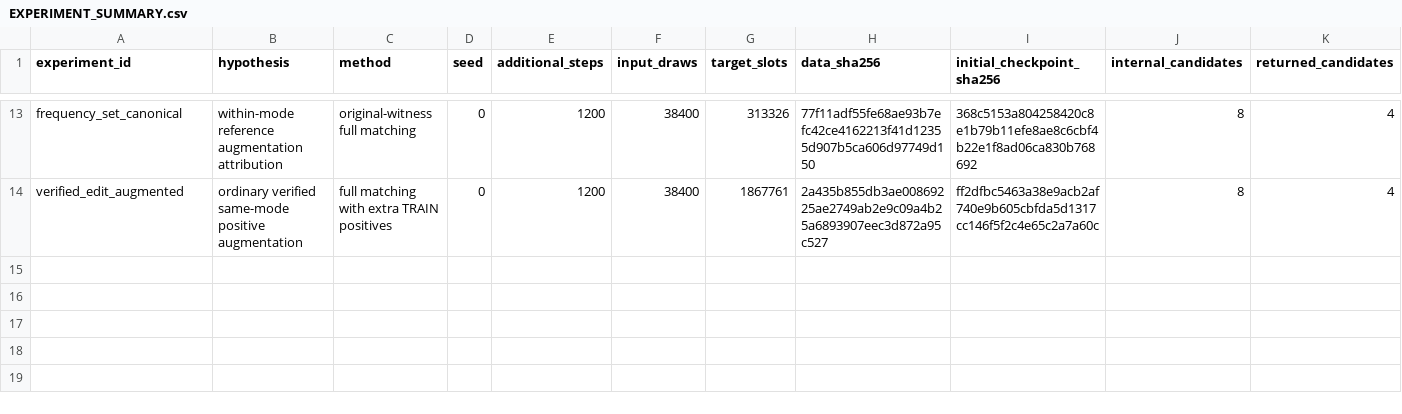
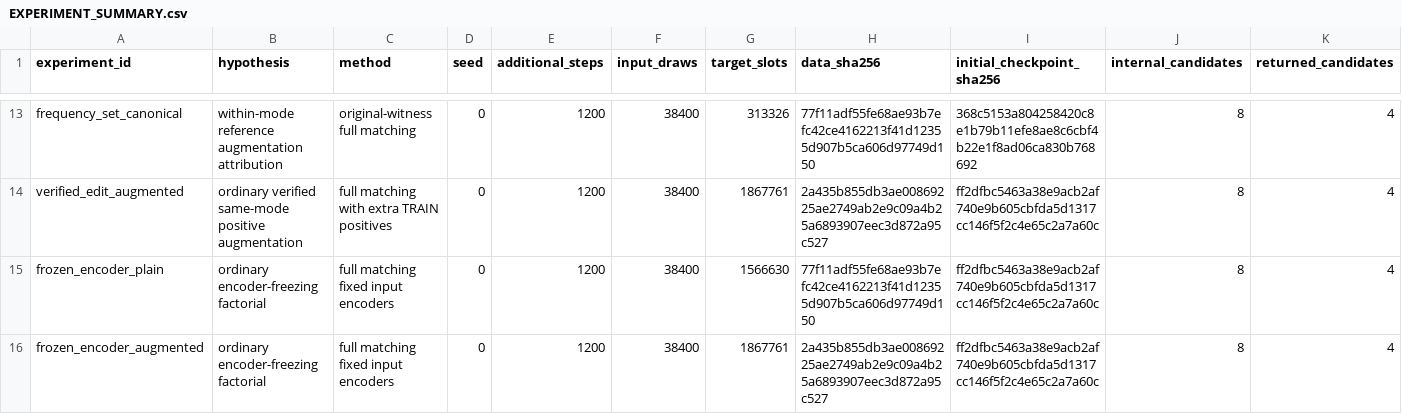
Before and after one commit to Mayyoungyoung/dp_vl_1, a CSV file: research_v3/EXPERIMENT_SUMMARY.csv, drawn as a sheet; only a part is shown, gaps mark what is left out; rows hold the shown columns only; the diff names each change by its address in the sheet, - before the commit and + after, or states it on an @@ line.

Commit message:
Close frozen controls and quantify missing positive mode vocabulary

```diff
--- a/research_v3/EXPERIMENT_SUMMARY.csv
+++ b/research_v3/EXPERIMENT_SUMMARY.csv
+row 15: frozen_encoder_plain | ordinary encoder-freezing factorial | full matching fixed input encoders | 0 | 1200 | 38400 | 1566630 | 77f11adf55fe68ae93b7efc42ce4162213f41d12355d907b5ca606d97749d150 | ff2dfbc5463a38e9acb2af740e9b605cbfda5d1317cc146f5f2c4e65c2a7a60c | 8 | 4
+row 16: frozen_encoder_augmented | ordinary encoder-freezing factorial | full matching fixed input encoders | 0 | 1200 | 38400 | 1867761 | 2a435b855db3ae00869225ae2749ab2e9c09a4b25a6893907eec3d872a95c527 | ff2dfbc5463a38e9acb2af740e9b605cbfda5d1317cc146f5f2c4e65c2a7a60c | 8 | 4
```
Also changed, not shown: 20 other files.
